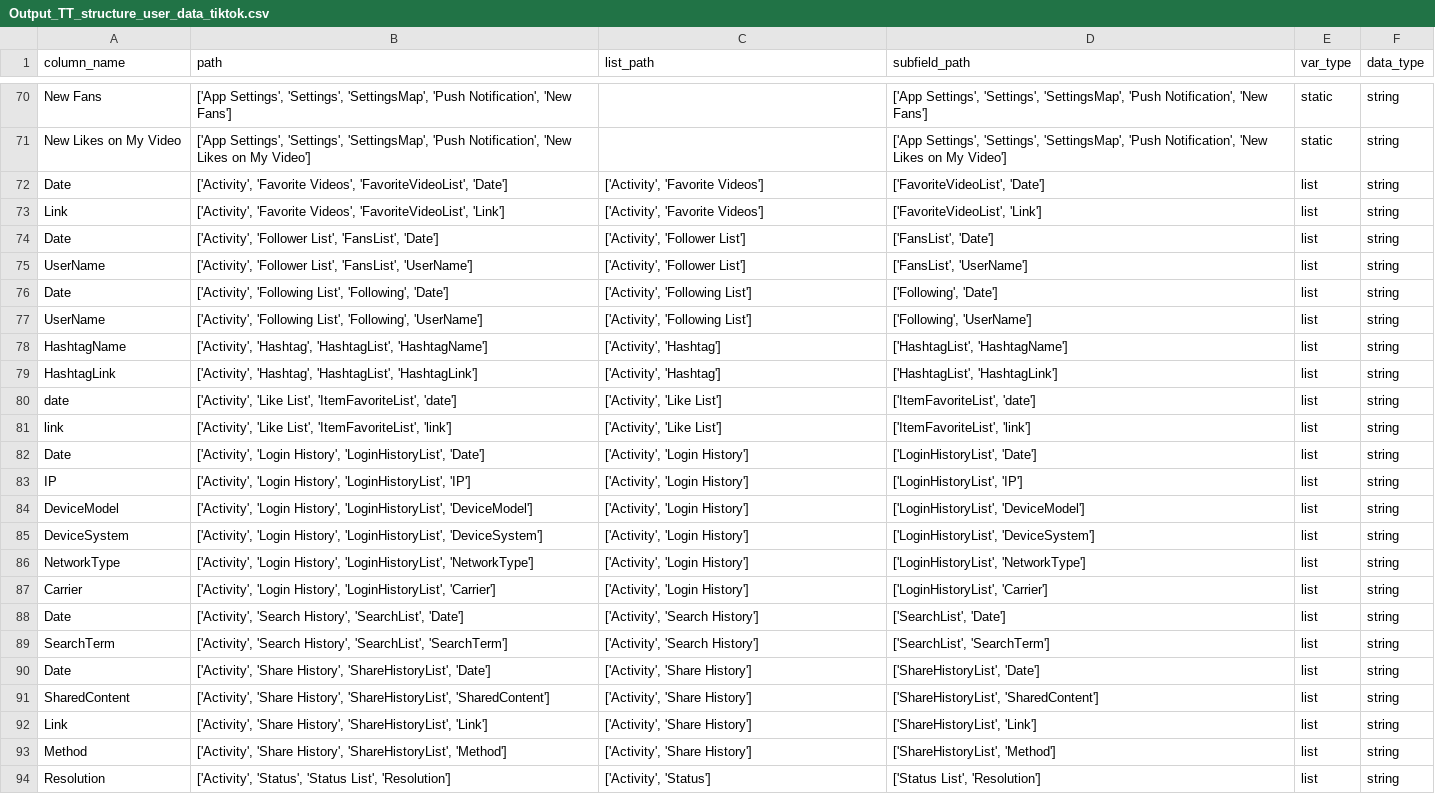
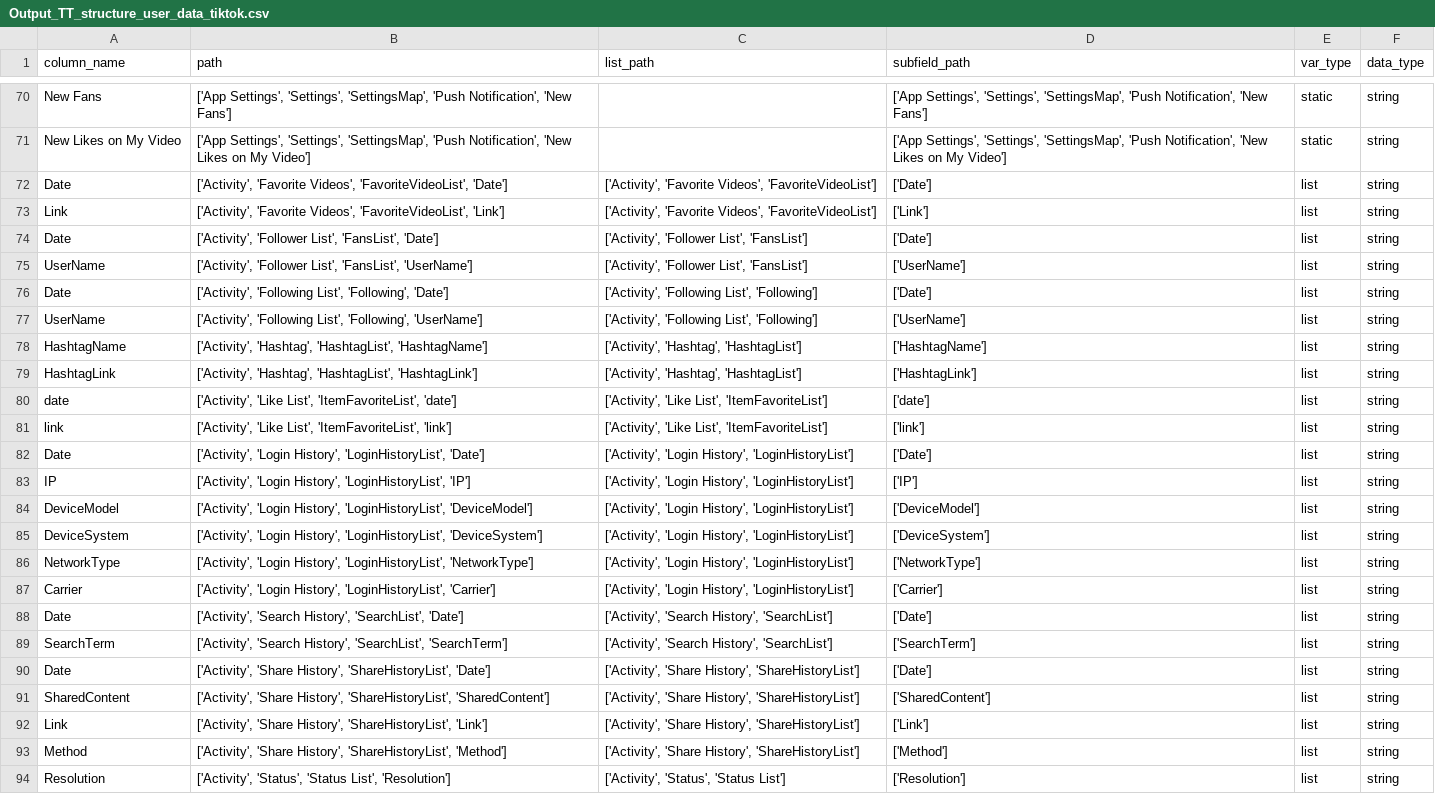
Before and after one commit to what-if-horizon/what-if-data-donation, a CSV file: structure_donations/Processed_structure_donations/TikTok/Output/Output_TT_structure_user_data_tiktok.csv, drawn as a sheet; only a part is shown, gaps mark what is left out; the diff covers the shown part only; the diff names each change by its address in the sheet, - before the commit and + after, or states it on an @@ line.

```diff
--- a/structure_donations/Processed_structure_donations/TikTok/Output/Output_TT_structure_user_data_tiktok.csv
+++ b/structure_donations/Processed_structure_donations/TikTok/Output/Output_TT_structure_user_data_tiktok.csv
-C72:C73 (list_path): ['Activity', 'Favorite Videos']
+C72:C73 (list_path): ['Activity', 'Favorite Videos', 'FavoriteVideoList']
-D72 (subfield_path): ['FavoriteVideoList', 'Date']
+D72 (subfield_path): ['Date']
-D73 (subfield_path): ['FavoriteVideoList', 'Link']
+D73 (subfield_path): ['Link']
-C74:C75 (list_path): ['Activity', 'Follower List']
+C74:C75 (list_path): ['Activity', 'Follower List', 'FansList']
-D74 (subfield_path): ['FansList', 'Date']
+D74 (subfield_path): ['Date']
-D75 (subfield_path): ['FansList', 'UserName']
+D75 (subfield_path): ['UserName']
-C76:C77 (list_path): ['Activity', 'Following List']
+C76:C77 (list_path): ['Activity', 'Following List', 'Following']
-D76 (subfield_path): ['Following', 'Date']
+D76 (subfield_path): ['Date']
-D77 (subfield_path): ['Following', 'UserName']
+D77 (subfield_path): ['UserName']
-C78:C79 (list_path): ['Activity', 'Hashtag']
+C78:C79 (list_path): ['Activity', 'Hashtag', 'HashtagList']
-D78 (subfield_path): ['HashtagList', 'HashtagName']
+D78 (subfield_path): ['HashtagName']
-D79 (subfield_path): ['HashtagList', 'HashtagLink']
+D79 (subfield_path): ['HashtagLink']
-C80:C81 (list_path): ['Activity', 'Like List']
+C80:C81 (list_path): ['Activity', 'Like List', 'ItemFavoriteList']
-D80 (subfield_path): ['ItemFavoriteList', 'date']
+D80 (subfield_path): ['date']
-D81 (subfield_path): ['ItemFavoriteList', 'link']
+D81 (subfield_path): ['link']
-C82:C87 (list_path): ['Activity', 'Login History']
+C82:C87 (list_path): ['Activity', 'Login History', 'LoginHistoryList']
-D82 (subfield_path): ['LoginHistoryList', 'Date']
+D82 (subfield_path): ['Date']
-D83 (subfield_path): ['LoginHistoryList', 'IP']
+D83 (subfield_path): ['IP']
-D84 (subfield_path): ['LoginHistoryList', 'DeviceModel']
+D84 (subfield_path): ['DeviceModel']
-D85 (subfield_path): ['LoginHistoryList', 'DeviceSystem']
+D85 (subfield_path): ['DeviceSystem']
-D86 (subfield_path): ['LoginHistoryList', 'NetworkType']
+D86 (subfield_path): ['NetworkType']
-D87 (subfield_path): ['LoginHistoryList', 'Carrier']
+D87 (subfield_path): ['Carrier']
-C88:C89 (list_path): ['Activity', 'Search History']
+C88:C89 (list_path): ['Activity', 'Search History', 'SearchList']
-D88 (subfield_path): ['SearchList', 'Date']
+D88 (subfield_path): ['Date']
-D89 (subfield_path): ['SearchList', 'SearchTerm']
+D89 (subfield_path): ['SearchTerm']
-C90:C93 (list_path): ['Activity', 'Share History']
+C90:C93 (list_path): ['Activity', 'Share History', 'ShareHistoryList']
-D90 (subfield_path): ['ShareHistoryList', 'Date']
+D90 (subfield_path): ['Date']
-D91 (subfield_path): ['ShareHistoryList', 'SharedContent']
+D91 (subfield_path): ['SharedContent']
-D92 (subfield_path): ['ShareHistoryList', 'Link']
+D92 (subfield_path): ['Link']
-D93 (subfield_path): ['ShareHistoryList', 'Method']
+D93 (subfield_path): ['Method']
-C94 (list_path): ['Activity', 'Status']
+C94 (list_path): ['Activity', 'Status', 'Status List']
-D94 (subfield_path): ['Status List', 'Resolution']
+D94 (subfield_path): ['Resolution']
```
Also changed, not shown: 98 edited cells elsewhere in this file, structure_donations/Processed_structure_donations/Facebook/Final/FB_Merged_structures.csv, structure_donations/Processed_structure_donations/Instagram/Output/Output_IG_structure_instagram-geodag91-2024-11-20-poQTe0ag-20250214T091036Z-001.csv, 33 other files.
